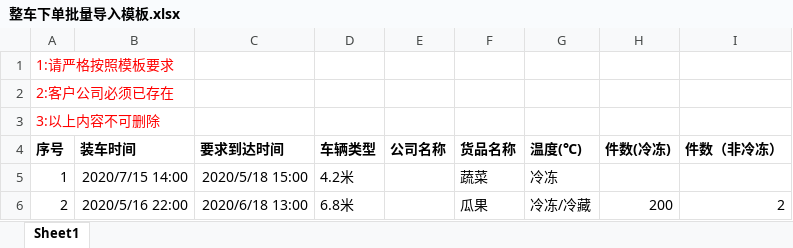
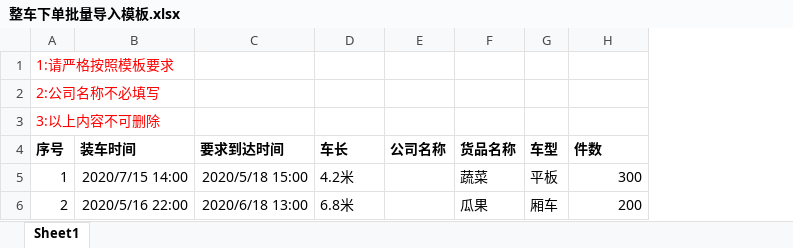
Before and after one commit to chitushgyl/qxtms, an Excel workbook: web/excel/customer/整车下单批量导入模板.xlsx, sheet Sheet1, drawn as a sheet; only a part is shown; values as stored, in another font and other column widths than the file's, no borders; removed rows and columns are numbered as before the commit, all else as after; the diff names each change by its address in the sheet, - before the commit and + after, or states it on an @@ line.

```diff
--- a/web/excel/customer/整车下单批量导入模板.xlsx (sheet Sheet1)
+++ b/web/excel/customer/整车下单批量导入模板.xlsx (sheet Sheet1)
-column G (温度(℃)), rows 5-6: 冷冻 | 冷冻/冷藏
+column G (车型), rows 5-6: 平板 | 厢车
-column I (件数（非冷冻）), row 6: 2
-A2 (序号): 2:客户公司必须已存在
+A2 (序号): 2:公司名称不必填写
-D4: 车辆类型
+D4: 车长
-H4: 件数(冷冻)
+H4: 件数
-H5 (件数): (empty)
+H5 (件数): 300
```
Also changed, not shown: web/excel/customer/零担下单批量导入模板.xlsx, web/excel/order2/整车下单批量导入模板.xlsx, 11 other files.
